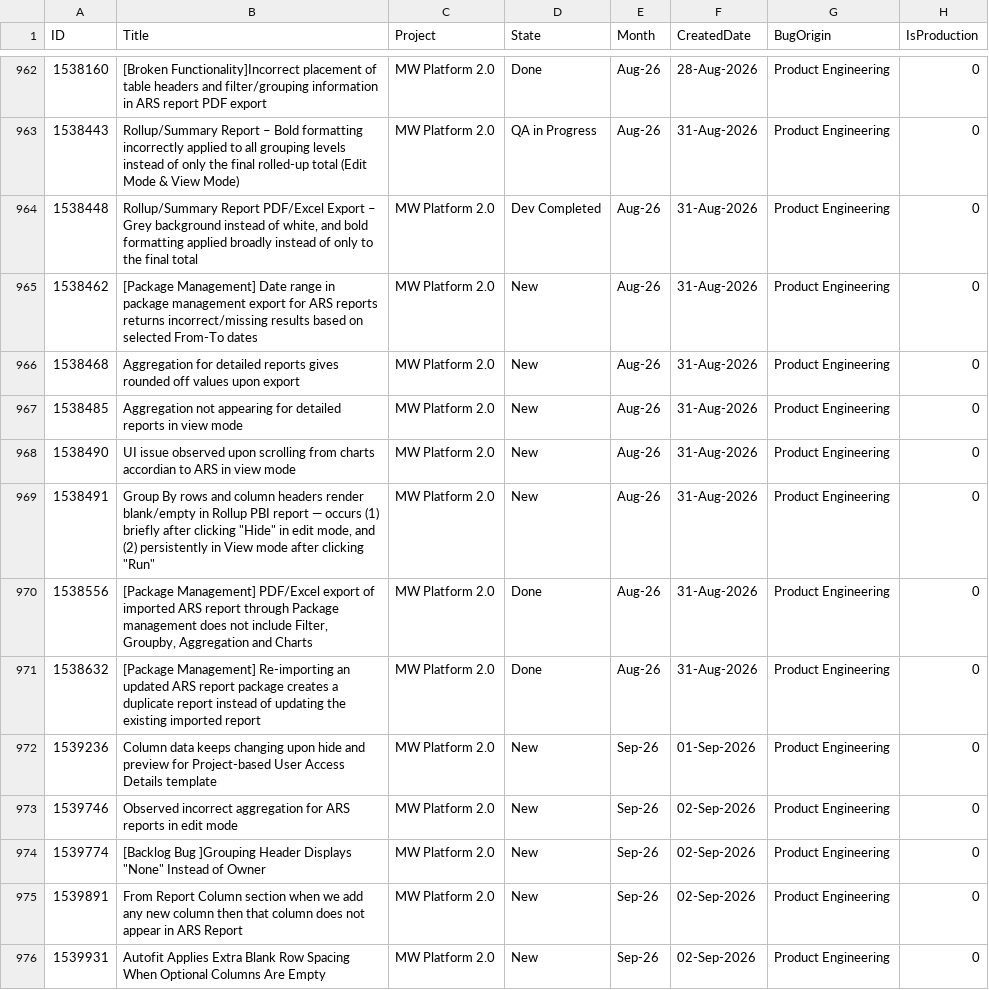
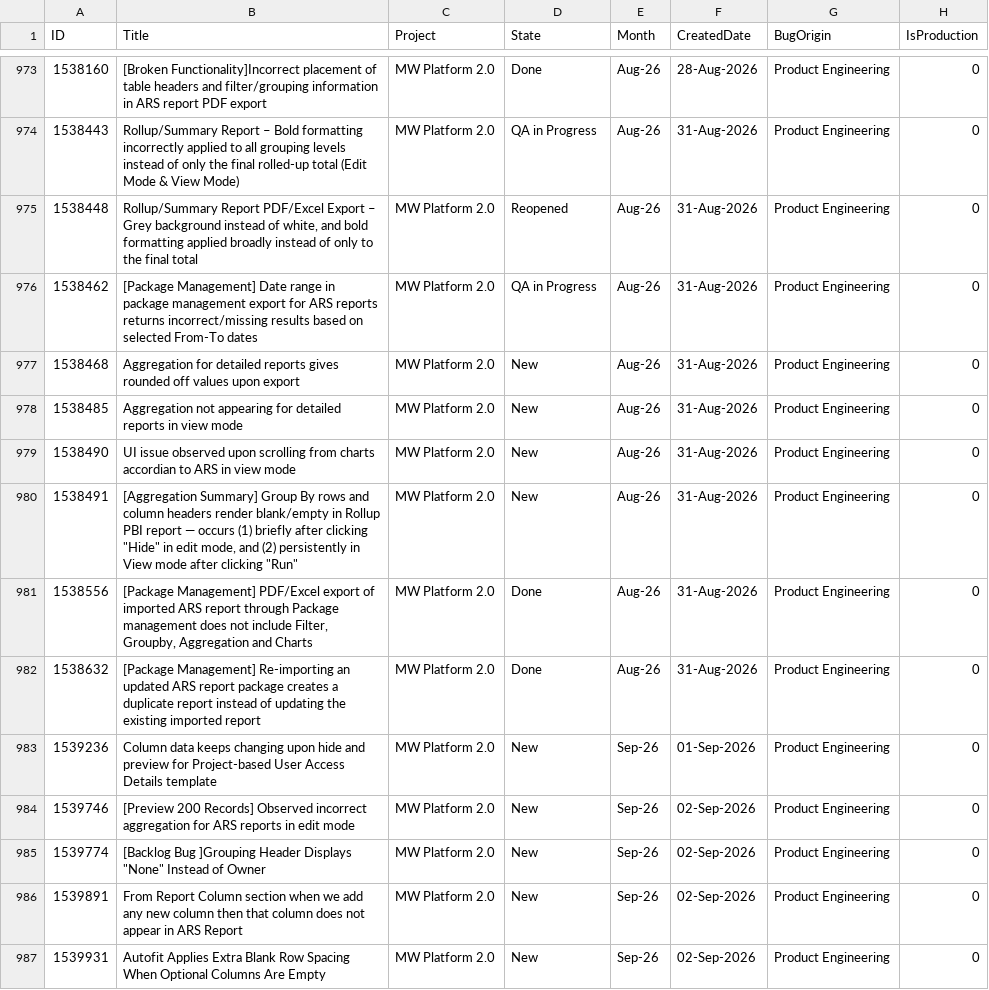
Before and after one commit to manishwali/Experiment, a CSV file: KPI_Bugs.csv, drawn as a sheet; only a part is shown, gaps mark what is left out; the diff covers the shown part only.

```diff
--- a/KPI_Bugs.csv
+++ b/KPI_Bugs.csv
@@ -963,4 +974,4 @@
 "1538443","Rollup/Summary Report – Bold formatting incorrectly applied to all grouping levels instead of only the final rolled-up total (Edit Mode & View Mode)","MW Platform 2.0","QA in Progress","Aug-26","31-Aug-2026","Product Engineering","0"
-"1538448","Rollup/Summary Report PDF/Excel Export – Grey background instead of white, and bold formatting applied broadly instead of only to the final total","MW Platform 2.0","Dev Completed","Aug-26","31-Aug-2026","Product Engineering","0"
-"1538462","[Package Management] Date range in package management export for ARS reports returns incorrect/missing results based on selected From-To dates","MW Platform 2.0","New","Aug-26","31-Aug-2026","Product Engineering","0"
+"1538448","Rollup/Summary Report PDF/Excel Export – Grey background instead of white, and bold formatting applied broadly instead of only to the final total","MW Platform 2.0","Reopened","Aug-26","31-Aug-2026","Product Engineering","0"
+"1538462","[Package Management] Date range in package management export for ARS reports returns incorrect/missing results based on selected From-To dates","MW Platform 2.0","QA in Progress","Aug-26","31-Aug-2026","Product Engineering","0"
 "1538468","Aggregation for detailed reports gives rounded off values upon export","MW Platform 2.0","New","Aug-26","31-Aug-2026","Product Engineering","0"
@@ -968,3 +979,3 @@
 "1538490","UI issue observed upon scrolling from charts accordian to ARS in view mode","MW Platform 2.0","New","Aug-26","31-Aug-2026","Product Engineering","0"
-"1538491","Group By rows and column headers render blank/empty in Rollup PBI report — occurs (1) briefly after clicking ""Hide"" in edit mode, and (2) persistently in View mode after clicking ""Run""","MW Platform 2.0","New","Aug-26","31-Aug-2026","Product Engineering","0"
+"1538491","[Aggregation Summary] Group By rows and column headers render blank/empty in Rollup PBI report — occurs (1) briefly after clicking ""Hide"" in edit mode, and (2) persistently in View mode after clicking ""Run""","MW Platform 2.0","New","Aug-26","31-Aug-2026","Product Engineering","0"
 "1538556","[Package Management] PDF/Excel export of imported ARS report through Package management does not include Filter, Groupby, Aggregation and Charts","MW Platform 2.0","Done","Aug-26","31-Aug-2026","Product Engineering","0"
@@ -972,3 +983,3 @@
 "1539236","Column data keeps changing upon hide and preview for Project-based User Access Details template","MW Platform 2.0","New","Sep-26","01-Sep-2026","Product Engineering","0"
-"1539746","Observed incorrect aggregation for ARS reports in edit mode","MW Platform 2.0","New","Sep-26","02-Sep-2026","Product Engineering","0"
+"1539746","[Preview 200 Records] Observed incorrect aggregation for ARS reports in edit mode","MW Platform 2.0","New","Sep-26","02-Sep-2026","Product Engineering","0"
 "1539774","[Backlog Bug ]Grouping Header Displays ""None"" Instead of Owner","MW Platform 2.0","New","Sep-26","02-Sep-2026","Product Engineering","0"
```
Also changed, not shown: 19 added rows, 1 removed row and 30 edited cells elsewhere in this file, KPI_PBIs.csv.
